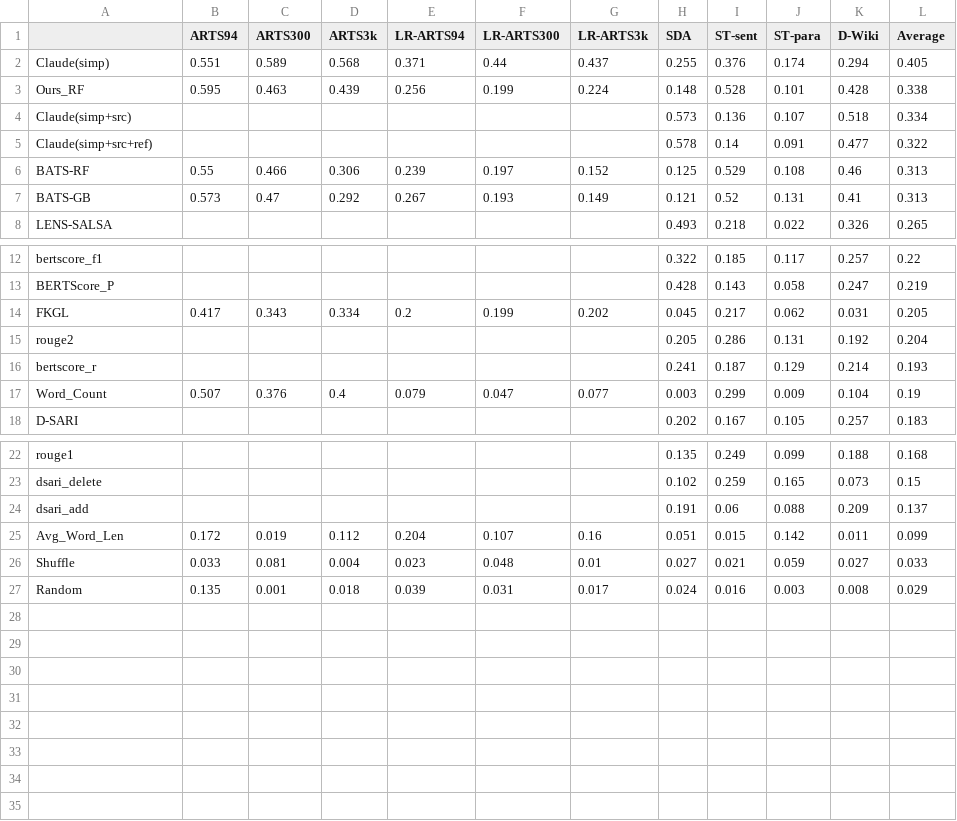
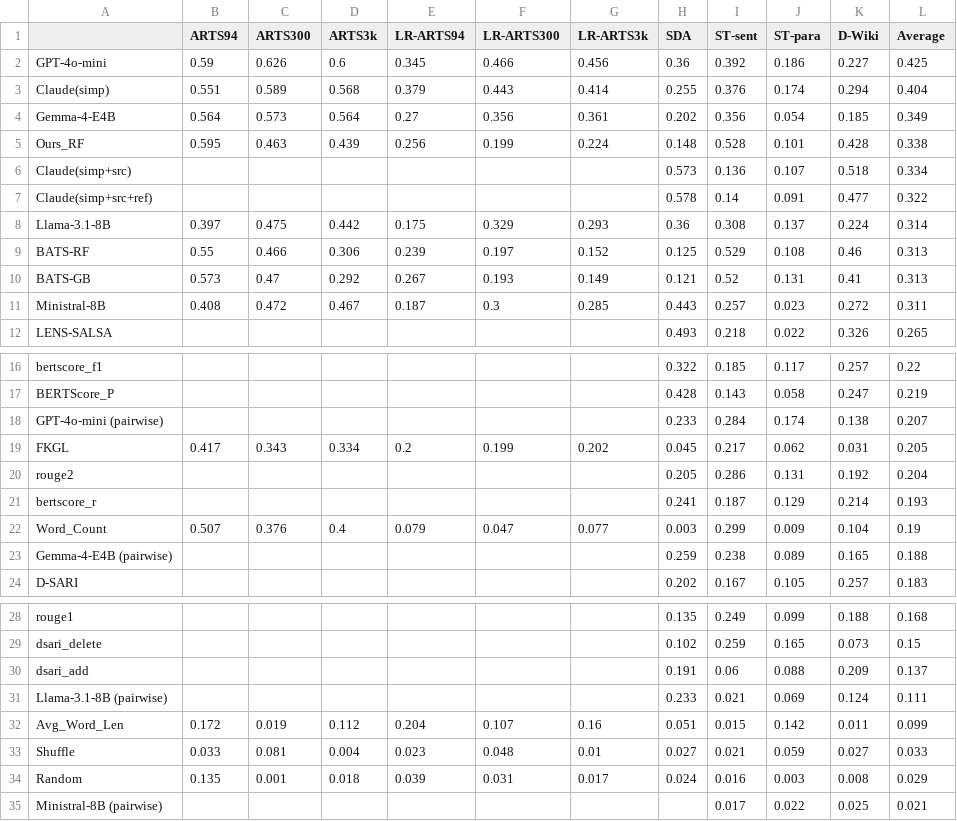
Before and after one commit to bVendeville/Evaluating-Text-Simplicity-Is-Not-That-Simple, a CSV file: results/correlation_kendall.csv, drawn as a sheet; only a part is shown, gaps mark what is left out.

```diff
--- a/results/correlation_kendall.csv
+++ b/results/correlation_kendall.csv
@@ -1,3 +1,5 @@
 ,ARTS94,ARTS300,ARTS3k,LR-ARTS94,LR-ARTS300,LR-ARTS3k,SDA,ST-sent,ST-para,D-Wiki,Average
-Claude(simp),0.551,0.589,0.568,0.371,0.44,0.437,0.255,0.376,0.174,0.294,0.405
+GPT-4o-mini,0.59,0.626,0.6,0.345,0.466,0.456,0.36,0.392,0.186,0.227,0.425
+Claude(simp),0.551,0.589,0.568,0.379,0.443,0.414,0.255,0.376,0.174,0.294,0.404
+Gemma-4-E4B,0.564,0.573,0.564,0.27,0.356,0.361,0.202,0.356,0.054,0.185,0.349
 Ours_RF,0.595,0.463,0.439,0.256,0.199,0.224,0.148,0.528,0.101,0.428,0.338
@@ -5,4 +7,6 @@ Claude(simp+src),,,,,,,0.573,0.136,0.107,0.518,0.334
 Claude(simp+src+ref),,,,,,,0.578,0.14,0.091,0.477,0.322
+Llama-3.1-8B,0.397,0.475,0.442,0.175,0.329,0.293,0.36,0.308,0.137,0.224,0.314
 BATS-RF,0.55,0.466,0.306,0.239,0.197,0.152,0.125,0.529,0.108,0.46,0.313
 BATS-GB,0.573,0.47,0.292,0.267,0.193,0.149,0.121,0.52,0.131,0.41,0.313
+Ministral-8B,0.408,0.472,0.467,0.187,0.3,0.285,0.443,0.257,0.023,0.272,0.311
 LENS-SALSA,,,,,,,0.493,0.218,0.022,0.326,0.265
@@ -13,2 +17,3 @@ bertscore_f1,,,,,,,0.322,0.185,0.117,0.257,0.22
 BERTScore_P,,,,,,,0.428,0.143,0.058,0.247,0.219
+GPT-4o-mini (pairwise),,,,,,,0.233,0.284,0.174,0.138,0.207
 FKGL,0.417,0.343,0.334,0.2,0.199,0.202,0.045,0.217,0.062,0.031,0.205
@@ -17,2 +22,3 @@ bertscore_r,,,,,,,0.241,0.187,0.129,0.214,0.193
 Word_Count,0.507,0.376,0.4,0.079,0.047,0.077,0.003,0.299,0.009,0.104,0.19
+Gemma-4-E4B (pairwise),,,,,,,0.259,0.238,0.089,0.165,0.188
 D-SARI,,,,,,,0.202,0.167,0.105,0.257,0.183
@@ -24,2 +30,3 @@ dsari_delete,,,,,,,0.102,0.259,0.165,0.073,0.15
 dsari_add,,,,,,,0.191,0.06,0.088,0.209,0.137
+Llama-3.1-8B (pairwise),,,,,,,0.233,0.021,0.069,0.124,0.111
 Avg_Word_Len,0.172,0.019,0.112,0.204,0.107,0.16,0.051,0.015,0.142,0.011,0.099
@@ -27 +34,2 @@ Shuffle,0.033,0.081,0.004,0.023,0.048,0.01,0.027,0.021,0.059,0.027,0.033
 Random,0.135,0.001,0.018,0.039,0.031,0.017,0.024,0.016,0.003,0.008,0.029
+Ministral-8B (pairwise),,,,,,,,0.017,0.022,0.025,0.021
```
Also changed, not shown: results/correlation_kendall_with_ci.csv, results/correlation_pearson.csv, 50 other files.
